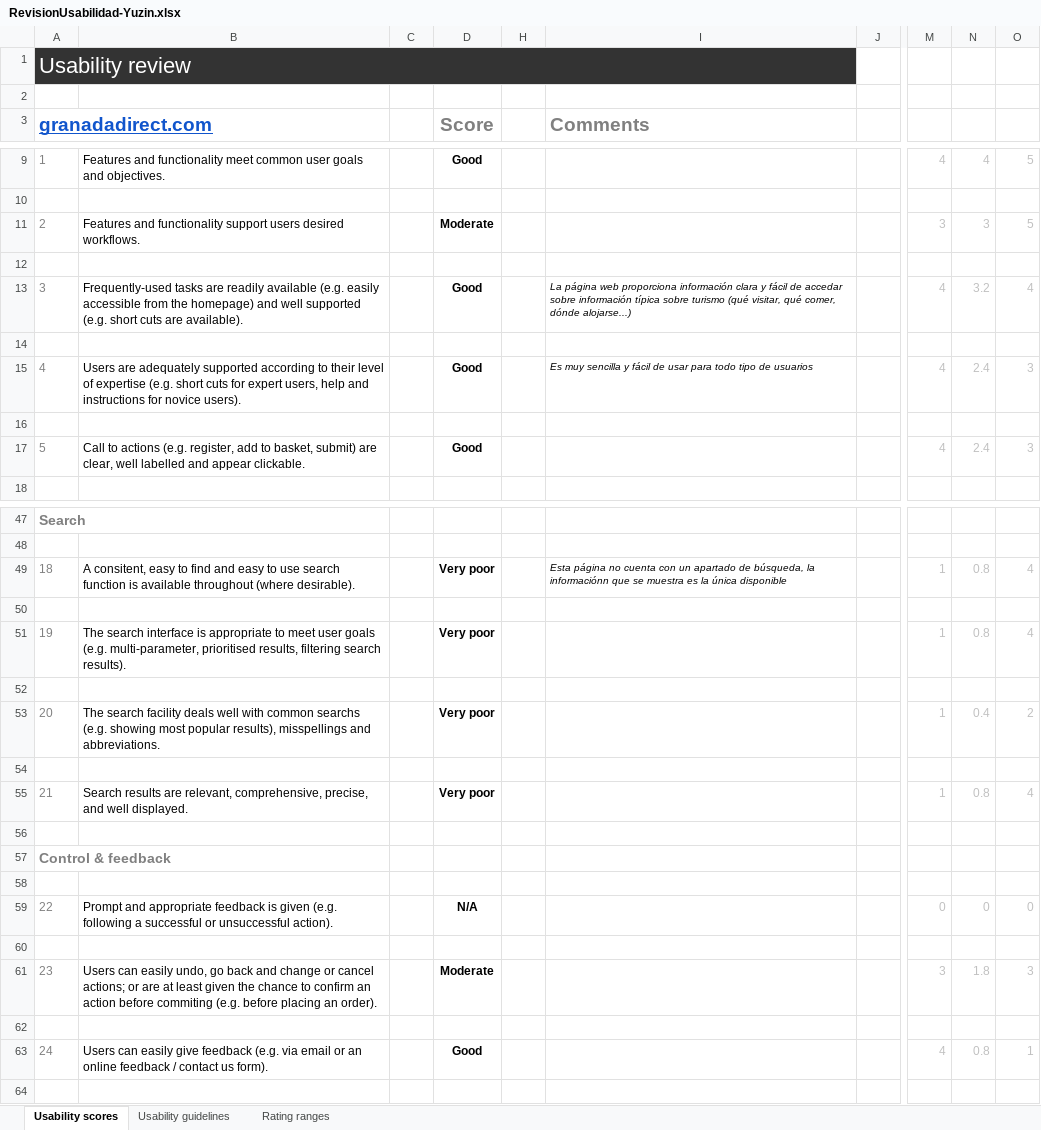
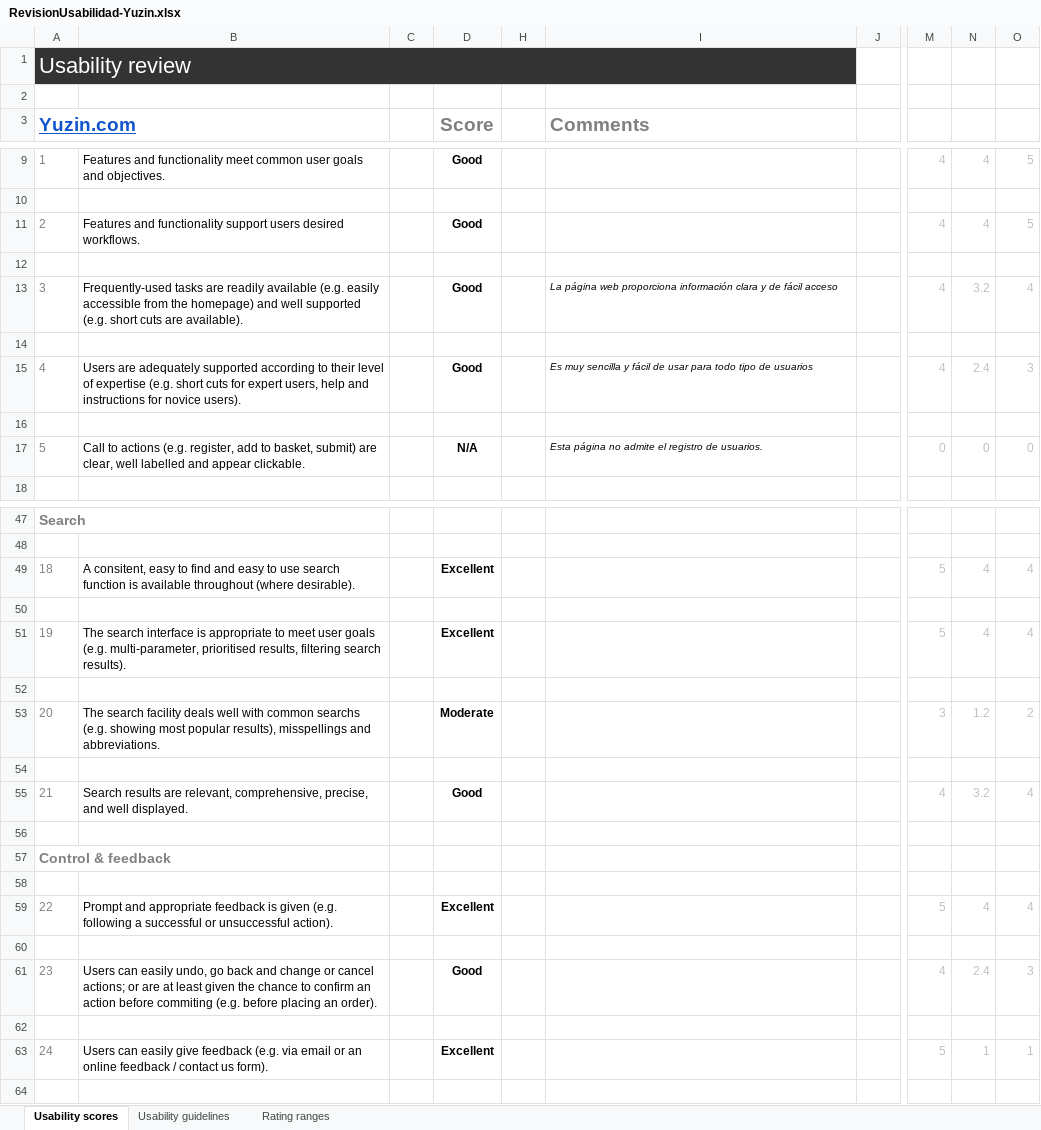
Before and after one commit to fernandolojano/DIU-Final, an Excel workbook: RevisionUsabilidad-Yuzin.xlsx, sheet Usability scores, drawn as a sheet; only a part is shown, gaps mark what is left out; values as stored, in another font and other column widths than the file's, no borders; charts and pictures and conditional formats not drawn; the diff covers the shown part only; the diff names each change by its address in the sheet, - before the commit and + after, or states it on an @@ line.

```diff
--- a/RevisionUsabilidad-Yuzin.xlsx (sheet Usability scores)
+++ b/RevisionUsabilidad-Yuzin.xlsx (sheet Usability scores)
-A3: granadadirect.com
+A3: Yuzin.com
-D11 (Score): Moderate
+D11 (Score): Good
-M11: 3
+M11: 4
-N11: 3
+N11: 4
-I13 (Comments): …clara y fácil de accedar sobre información típica sobre turismo (qué visitar, qué comer, dónde alojarse...)
+I13 (Comments): …clara y de fácil acceso
-D17 (Score): Good
+D17 (Score): N/A
-I17 (Comments): (empty)
+I17 (Comments): Esta página no admite el registro de usuarios.
-M17: 4
+M17: 0
-N17: 2.4
+N17: 0
-O17: 3
+O17: 0
-D49 (Score): Very poor
+D49 (Score): Excellent
-I49 (Comments): Esta página no cuenta con un apartado de búsqueda, la informaciónn que se muestra es la única disponible
+I49 (Comments): (empty)
-M49: 1
+M49: 5
-N49: 0.8
+N49: 4
-D51 (Score): Very poor
+D51 (Score): Excellent
-M51: 1
+M51: 5
-N51: 0.8
+N51: 4
-D53 (Score): Very poor
+D53 (Score): Moderate
-M53: 1
+M53: 3
-N53: 0.4
+N53: 1.2
-D55 (Score): Very poor
+D55 (Score): Good
-M55: 1
+M55: 4
-N55: 0.8
+N55: 3.2
-D59 (Score): N/A
+D59 (Score): Excellent
-M59: 0
+M59: 5
-N59: 0
+N59: 4
-O59: 0
+O59: 4
-D61 (Score): Moderate
+D61 (Score): Good
-M61: 3
+M61: 4
-N61: 1.8
+N61: 2.4
-D63 (Score): Good
+D63 (Score): Excellent
-M63: 4
+M63: 5
-N63: 0.8
+N63: 1
```
Also changed, not shown: 63 edited cells elsewhere in this sheet, charts or pictures.
